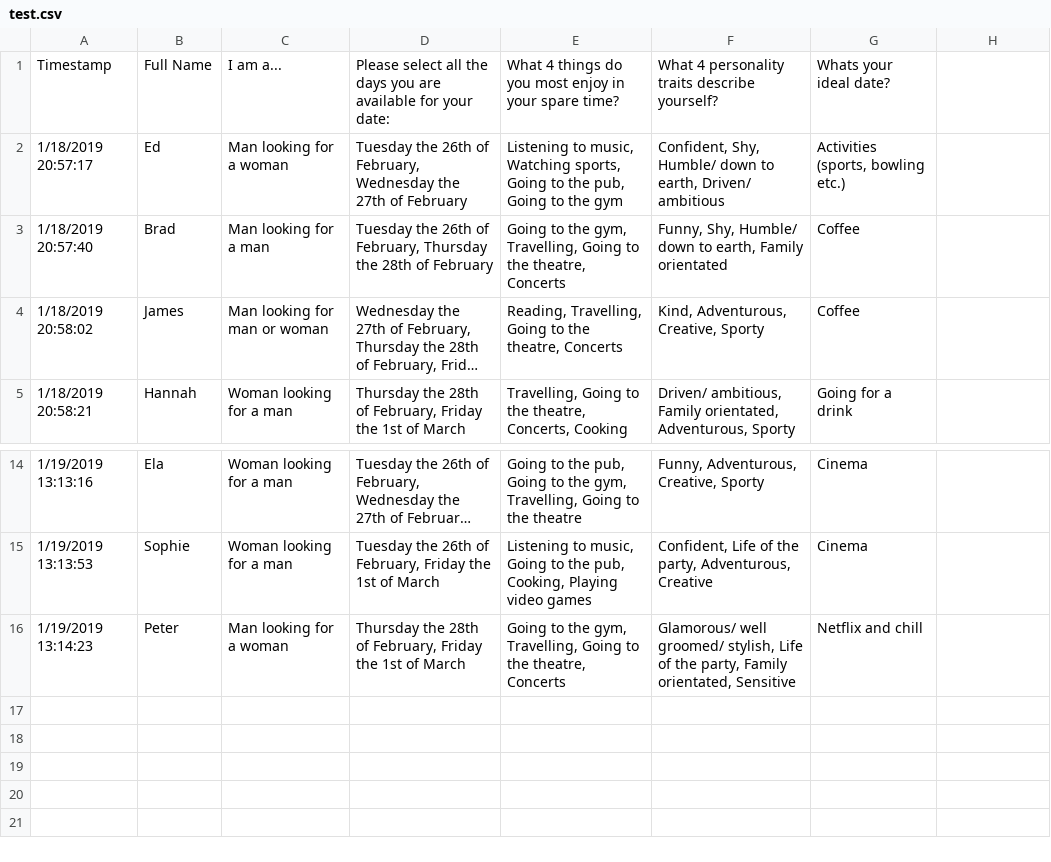
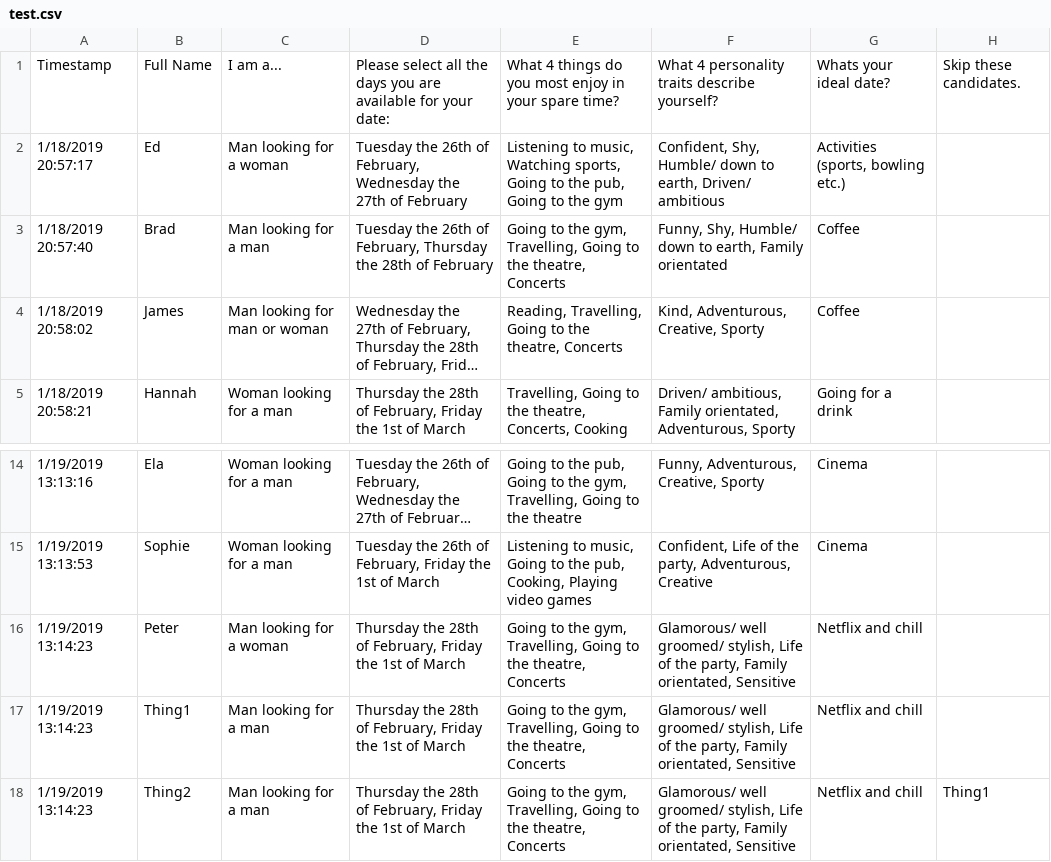
Before and after one commit to ed-l-wong/normally-distributed-peanuts, a CSV file: FirstDates/test.csv, drawn as a sheet; only a part is shown, gaps mark what is left out; long unchanged cells end in …; the diff names each change by its address in the sheet, - before the commit and + after, or states it on an @@ line.

Commit message:
Added option to ignore certain candidates

```diff
--- a/FirstDates/test.csv
+++ b/FirstDates/test.csv
-H1: (empty)
+H1: Skip these candidates.
+row 17: 1/19/2019 13:14:23 | Thing1 | Man looking for a man | Thursday the 28th of February, Friday the 1st of March | Going to the gym, Travelling, Going to the theatre, Concerts | Glamorous/ well groomed/ stylish, Life of the party, Family orientated, Sensitive | Netflix and chill
+row 18: 1/19/2019 13:14:23 | Thing2 | Man looking for a man | Thursday the 28th of February, Friday the 1st of March | Going to the gym, Travelling, Going to the theatre, Concerts | Glamorous/ well groomed/ stylish, Life of the party, Family orientated, Sensitive | Netflix and chill | Thing1
```
Also changed, not shown: FirstDates/output.csv, 1 other file.
